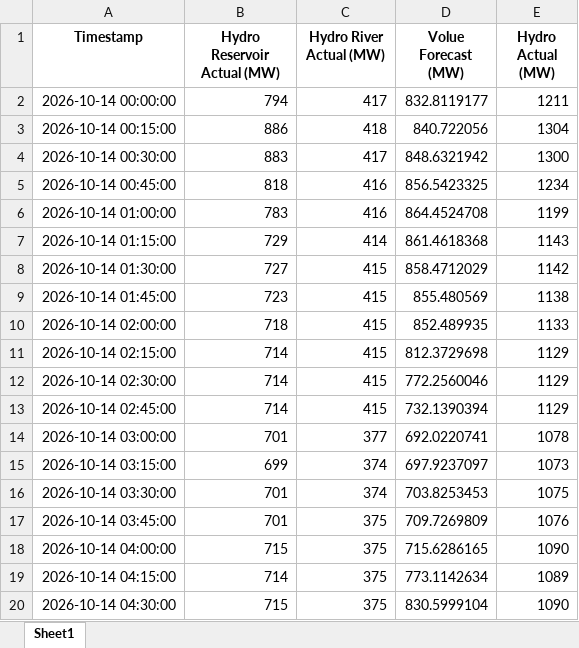
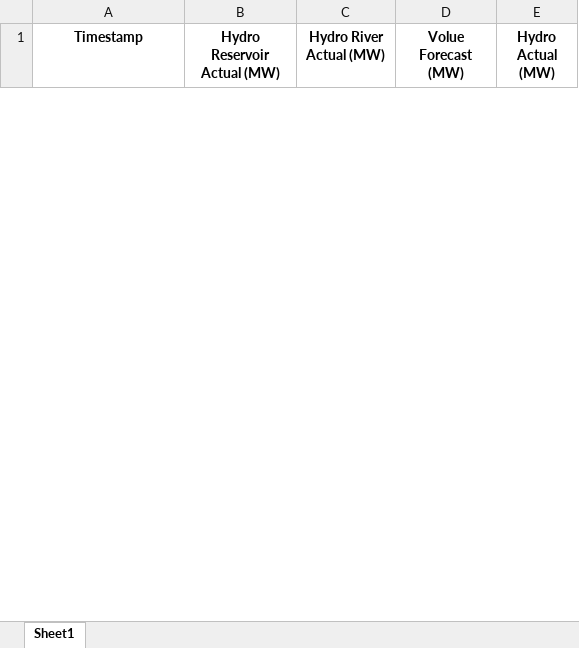
Before and after one commit to Andrei-Ionita/AdremTrading, an Excel workbook: data_fetching/Entsoe/Hydro_Production.xlsx, sheet Sheet1, drawn as a sheet; only a part is shown; values as stored, in another font and other column widths than the file's, no borders; removed rows and columns are numbered as before the commit, all else as after; the diff covers the shown part only; the diff names each change by its address in the sheet, - before the commit and + after, or states it on an @@ line.

```diff
--- a/data_fetching/Entsoe/Hydro_Production.xlsx (sheet Sheet1)
+++ b/data_fetching/Entsoe/Hydro_Production.xlsx (sheet Sheet1)
-row 2: 2026-10-14 00:00:00 | 794 | 417 | 832.8119177 | 1211
-row 3: 2026-10-14 00:15:00 | 886 | 418 | 840.722056 | 1304
-row 4: 2026-10-14 00:30:00 | 883 | 417 | 848.6321942 | 1300
-row 5: 2026-10-14 00:45:00 | 818 | 416 | 856.5423325 | 1234
-row 6: 2026-10-14 01:00:00 | 783 | 416 | 864.4524708 | 1199
-row 7: 2026-10-14 01:15:00 | 729 | 414 | 861.4618368 | 1143
-row 8: 2026-10-14 01:30:00 | 727 | 415 | 858.4712029 | 1142
-row 9: 2026-10-14 01:45:00 | 723 | 415 | 855.480569 | 1138
-row 10: 2026-10-14 02:00:00 | 718 | 415 | 852.489935 | 1133
-row 11: 2026-10-14 02:15:00 | 714 | 415 | 812.3729698 | 1129
-row 12: 2026-10-14 02:30:00 | 714 | 415 | 772.2560046 | 1129
-row 13: 2026-10-14 02:45:00 | 714 | 415 | 732.1390394 | 1129
-row 14: 2026-10-14 03:00:00 | 701 | 377 | 692.0220741 | 1078
-row 15: 2026-10-14 03:15:00 | 699 | 374 | 697.9237097 | 1073
-row 16: 2026-10-14 03:30:00 | 701 | 374 | 703.8253453 | 1075
-row 17: 2026-10-14 03:45:00 | 701 | 375 | 709.7269809 | 1076
-row 18: 2026-10-14 04:00:00 | 715 | 375 | 715.6286165 | 1090
-row 19: 2026-10-14 04:15:00 | 714 | 375 | 773.1142634 | 1089
-row 20: 2026-10-14 04:30:00 | 715 | 375 | 830.5999104 | 1090
```
Also changed, not shown: 51 added rows and 40 removed rows elsewhere in this sheet, data_fetching/Entsoe/Consumption_Actual_Historical.xlsx, data_fetching/Entsoe/Hydro_Production_Historical.xlsx, 20 other files.
